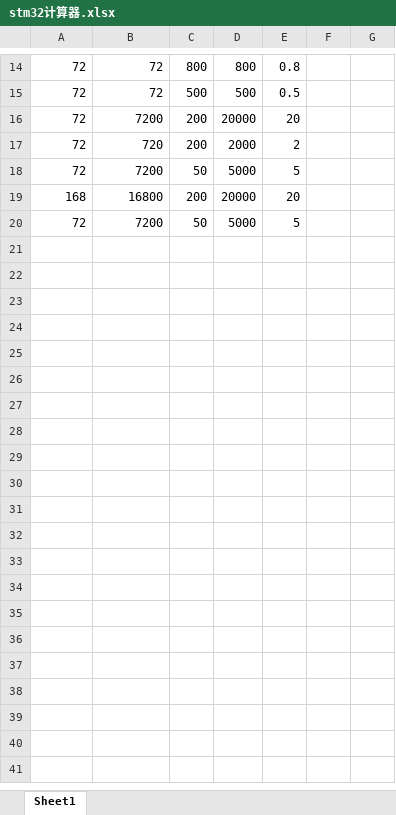
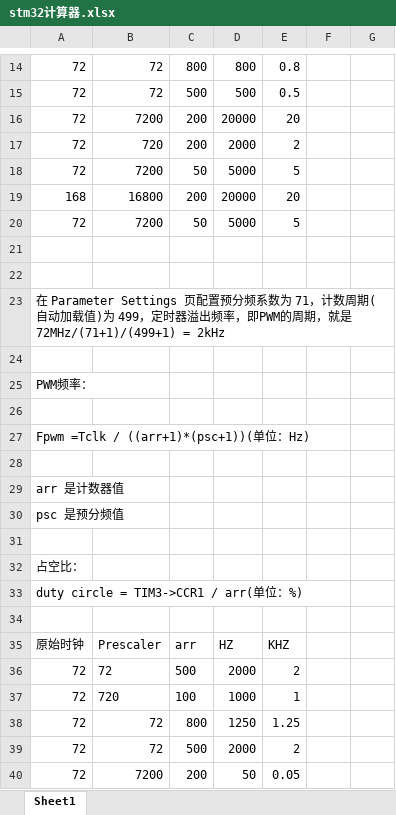
Before and after one commit to Saturday-365/E-Shift-CZCD, an Excel workbook: 1_SoftWare/stm32计算器.xlsx, sheet Sheet1, drawn as a sheet; only a part is shown, gaps mark what is left out; values as stored, in another font and other column widths than the file's, no borders; charts and pictures not drawn; the diff covers the shown part only; the diff names each change by its address in the sheet, - before the commit and + after, or states it on an @@ line.

```diff
--- a/1_SoftWare/stm32计算器.xlsx (sheet Sheet1)
+++ b/1_SoftWare/stm32计算器.xlsx (sheet Sheet1)
+row 21: (empty)
+row 22: (empty)
+row 23: 在 Parameter Settings 页配置预分频系数为 71，计数周期(自动加载值)为 499，定时器溢出频率，即PWM的周期，就是 72MHz/(71+1)/(499+1) = 2kHz
+row 24: (empty)
+row 25: PWM频率：
+row 26: (empty)
+row 27: Fpwm =Tclk / ((arr+1)*(psc+1))(单位：Hz)
+row 28: (empty)
+row 29: arr 是计数器值
+row 30: psc 是预分频值
+row 31: (empty)
+row 32: 占空比：
+row 33: duty circle = TIM3->CCR1 / arr(单位：%)
+row 34: (empty)
+row 35: 原始时钟 | Prescaler | arr | HZ | KHZ
+row 36: 72 | 72 | 500 | 2000 | 2
+row 37: 72 | 720 | 100 | 1000 | 1
+row 38: 72 | 72 | 800 | 1250 | 1.25
+row 39: 72 | 72 | 500 | 2000 | 2
+row 40: 72 | 7200 | 200 | 50 | 0.05
```
Also changed, not shown: 16 added rows and merged cells elsewhere in this sheet, 18 other files.
